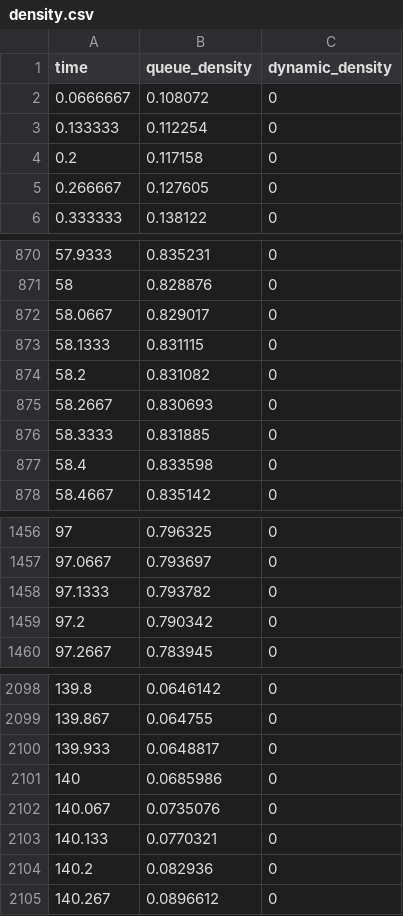
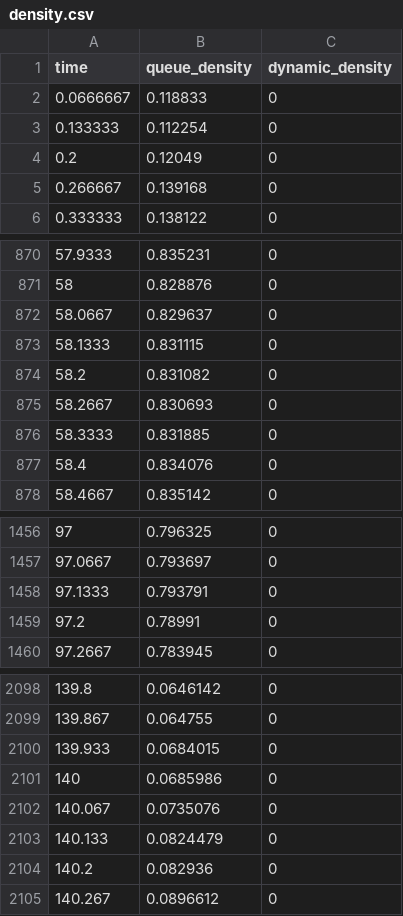
Before and after one commit to Harsh14901/COP290-TrafficEstimation, a CSV file: assignment1/output_files/density.csv, drawn as a sheet; only a part is shown, gaps mark what is left out; the diff covers the shown part only.

```diff
--- a/assignment1/output_files/density.csv
+++ b/assignment1/output_files/density.csv
@@ -1,6 +1,6 @@
 time,queue_density,dynamic_density
-0.0666667,0.108072,0
+0.0666667,0.118833,0
 0.133333,0.112254,0
-0.2,0.117158,0
-0.266667,0.127605,0
+0.2,0.12049,0
+0.266667,0.139168,0
 0.333333,0.138122,0
@@ -871,3 +871,3 @@ time,queue_density,dynamic_density
 58,0.828876,0
-58.0667,0.829017,0
+58.0667,0.829637,0
 58.1333,0.831115,0
@@ -876,3 +876,3 @@ time,queue_density,dynamic_density
 58.3333,0.831885,0
-58.4,0.833598,0
+58.4,0.834076,0
 58.4667,0.835142,0
@@ -1457,4 +1457,4 @@ time,queue_density,dynamic_density
 97.0667,0.793697,0
-97.1333,0.793782,0
-97.2,0.790342,0
+97.1333,0.793791,0
+97.2,0.78991,0
 97.2667,0.783945,0
@@ -2099,6 +2099,6 @@ time,queue_density,dynamic_density
 139.867,0.064755,0
-139.933,0.0648817,0
+139.933,0.0684015,0
 140,0.0685986,0
 140.067,0.0735076,0
-140.133,0.0770321,0
+140.133,0.0824479,0
 140.2,0.082936,0
```
Also changed, not shown: 40 edited cells elsewhere in this file, 20 other files.
